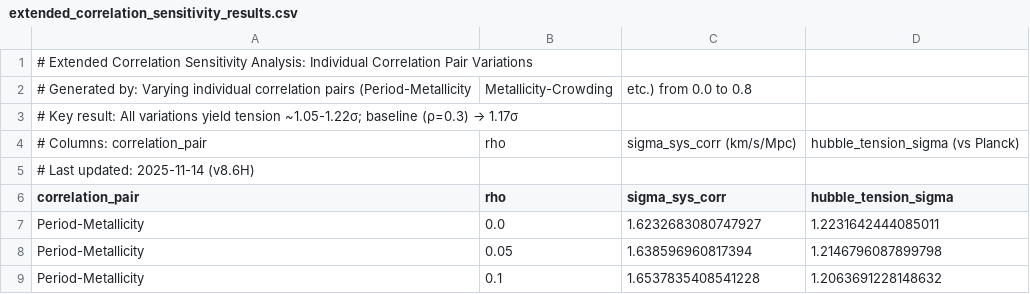
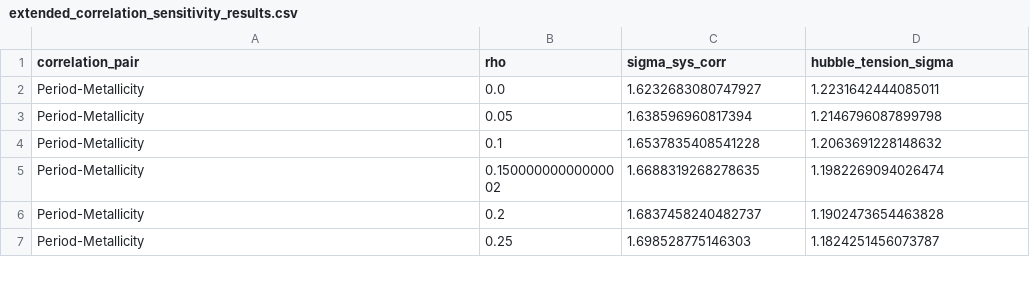
Before and after one commit to ylecoyote/distance-ladder-systematics, a CSV file: data/extended_correlation_sensitivity_results.csv, drawn as a sheet; only a part is shown; the shorter side is filled out with more unchanged rows.

```diff
--- a/data/extended_correlation_sensitivity_results.csv
+++ b/data/extended_correlation_sensitivity_results.csv
@@ -1,6 +1 @@
-# Extended Correlation Sensitivity Analysis: Individual Correlation Pair Variations
-# Generated by: Varying individual correlation pairs (Period-Metallicity, Metallicity-Crowding, etc.) from 0.0 to 0.8
-# Key result: All variations yield tension ~1.05-1.22σ; baseline (ρ=0.3) → 1.17σ
-# Columns: correlation_pair, rho, sigma_sys_corr (km/s/Mpc), hubble_tension_sigma (vs Planck)
-# Last updated: 2025-11-14 (v8.6H)
 correlation_pair,rho,sigma_sys_corr,hubble_tension_sigma
```
Also changed, not shown: data/cchp_trgb_cepheid_comparison.csv, data/cchp_trgb_jagb_comparison.csv, 40 other files.
